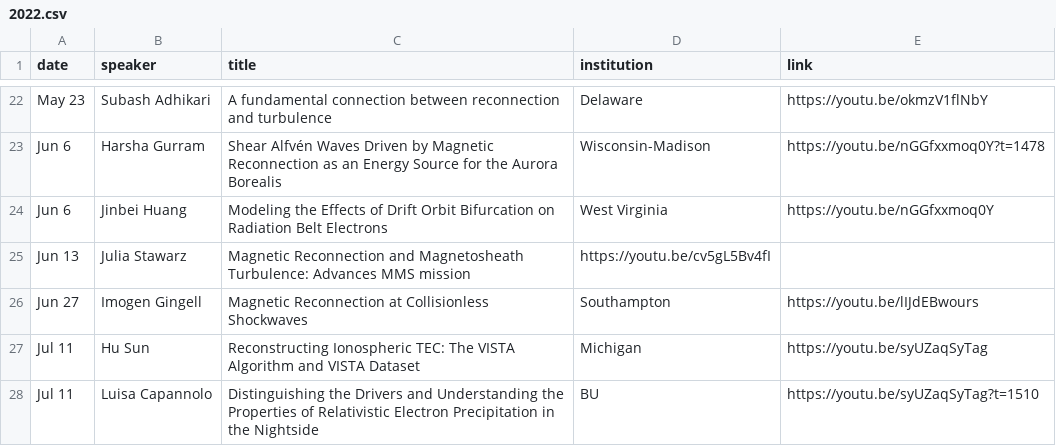
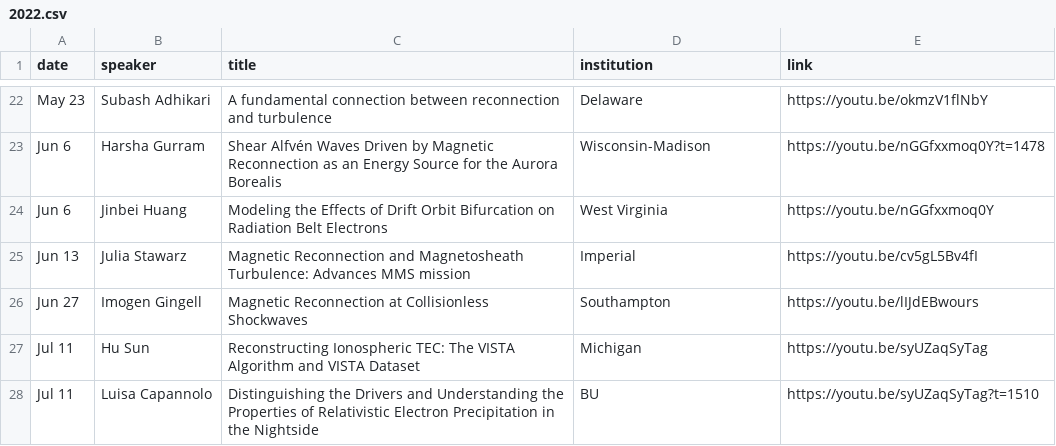
Before and after one commit to MSOLSS/MagSeminars, a CSV file: docs/_data/2022.csv, drawn as a sheet; only a part is shown, gaps mark what is left out.

Commit message:
Update 2022.csv

```diff
--- a/docs/_data/2022.csv
+++ b/docs/_data/2022.csv
@@ -24,3 +24,3 @@ Jun 6,Harsha Gurram,Shear Alfvén Waves Driven by Magnetic Reconnection as an En
 Jun 6,Jinbei Huang,Modeling the Effects of Drift Orbit Bifurcation on Radiation Belt Electrons,West Virginia,https://youtu.be/nGGfxxmoq0Y
-Jun 13,Julia Stawarz,Magnetic Reconnection and Magnetosheath Turbulence: Advances MMS mission,https://youtu.be/cv5gL5Bv4fI
+Jun 13,Julia Stawarz,Magnetic Reconnection and Magnetosheath Turbulence: Advances MMS mission,Imperial,https://youtu.be/cv5gL5Bv4fI
 Jun 27,Imogen Gingell,Magnetic Reconnection at Collisionless Shockwaves,Southampton,https://youtu.be/lIJdEBwours
```
